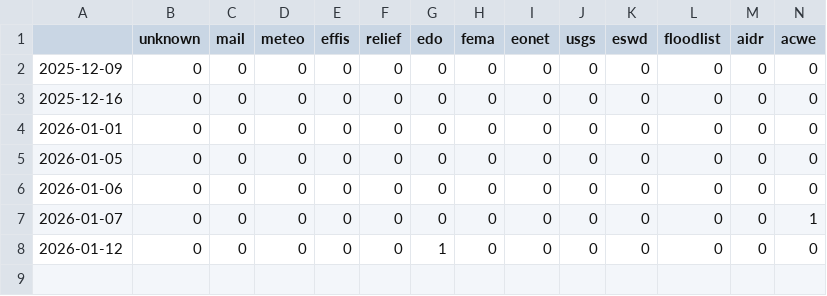
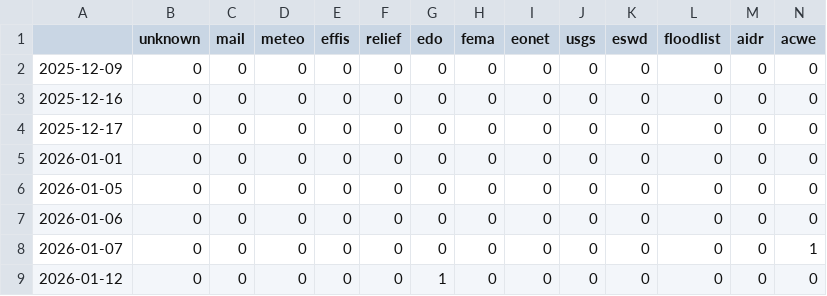
Before and after one commit to hannak555-news/HindiExtremes, a CSV file: csv/feeds_date.csv, drawn as a sheet; only a part is shown; rows hold the shown columns only; the diff names each change by its address in the sheet, - before the commit and + after, or states it on an @@ line.

```diff
--- a/csv/feeds_date.csv
+++ b/csv/feeds_date.csv
+row 4: 2025-12-17 | 0 | 0 | 0 | 0 | 0 | 0 | 0 | 0 | 0 | 0 | 0 | 0 | 0
```
Also changed, not shown: 2 other files.
